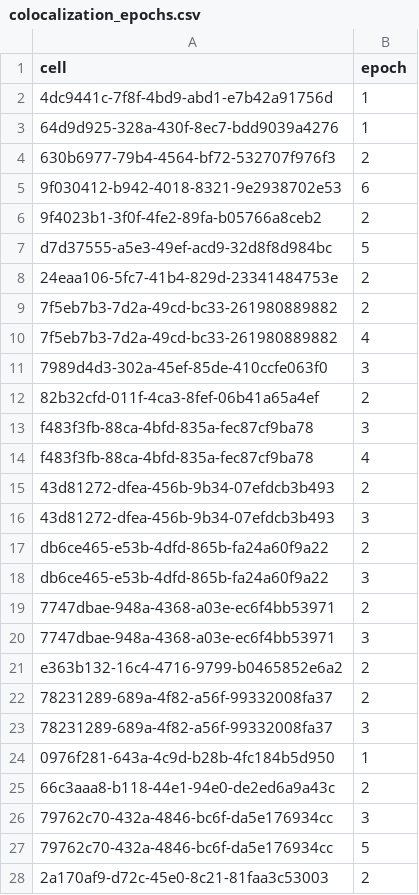
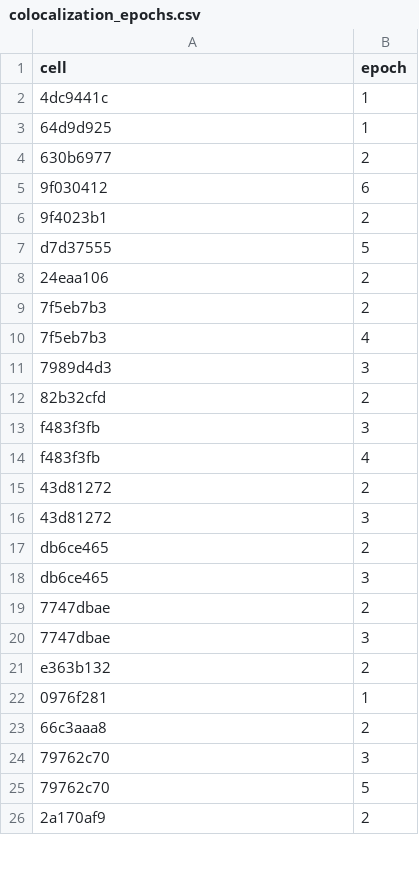
Before and after one commit to melizalab/cm_plasticity, a CSV file: inputs/colocalization_epochs.csv, drawn as a sheet; only a part is shown; the diff covers the shown part only.

Commit message:
reviewed all biocytin-filled cells and entries in coloc table

```diff
--- a/inputs/colocalization_epochs.csv
+++ b/inputs/colocalization_epochs.csv
@@ -1,28 +1,26 @@
 cell,epoch
-4dc9441c-7f8f-4bd9-abd1-e7b42a91756d,1
-64d9d925-328a-430f-8ec7-bdd9039a4276,1
-630b6977-79b4-4564-bf72-532707f976f3,2
-9f030412-b942-4018-8321-9e2938702e53,6
-9f4023b1-3f0f-4fe2-89fa-b05766a8ceb2,2
-d7d37555-a5e3-49ef-acd9-32d8f8d984bc,5
-24eaa106-5fc7-41b4-829d-23341484753e,2
-7f5eb7b3-7d2a-49cd-bc33-261980889882,2
-7f5eb7b3-7d2a-49cd-bc33-261980889882,4
-7989d4d3-302a-45ef-85de-410ccfe063f0,3
-82b32cfd-011f-4ca3-8fef-06b41a65a4ef,2
-f483f3fb-88ca-4bfd-835a-fec87cf9ba78,3
-f483f3fb-88ca-4bfd-835a-fec87cf9ba78,4
-43d81272-dfea-456b-9b34-07efdcb3b493,2
-43d81272-dfea-456b-9b34-07efdcb3b493,3
-db6ce465-e53b-4dfd-865b-fa24a60f9a22,2
-db6ce465-e53b-4dfd-865b-fa24a60f9a22,3
-7747dbae-948a-4368-a03e-ec6f4bb53971,2
-7747dbae-948a-4368-a03e-ec6f4bb53971,3
-e363b132-16c4-4716-9799-b0465852e6a2,2
-78231289-689a-4f82-a56f-99332008fa37,2
-78231289-689a-4f82-a56f-99332008fa37,3
-0976f281-643a-4c9d-b28b-4fc184b5d950,1
-66c3aaa8-b118-44e1-94e0-de2ed6a9a43c,2
-79762c70-432a-4846-bc6f-da5e176934cc,3
-79762c70-432a-4846-bc6f-da5e176934cc,5
-2a170af9-d72c-45e0-8c21-81faa3c53003,2
+4dc9441c,1
+64d9d925,1
+630b6977,2
+9f030412,6
+9f4023b1,2
+d7d37555,5
+24eaa106,2
+7f5eb7b3,2
+7f5eb7b3,4
+7989d4d3,3
+82b32cfd,2
+f483f3fb,3
+f483f3fb,4
+43d81272,2
+43d81272,3
+db6ce465,2
+db6ce465,3
+7747dbae,2
+7747dbae,3
+e363b132,2
+0976f281,1
+66c3aaa8,2
+79762c70,3
+79762c70,5
+2a170af9,2
```
Also changed, not shown: 37 added rows, 1 removed row and 30 edited cells elsewhere in this file.
